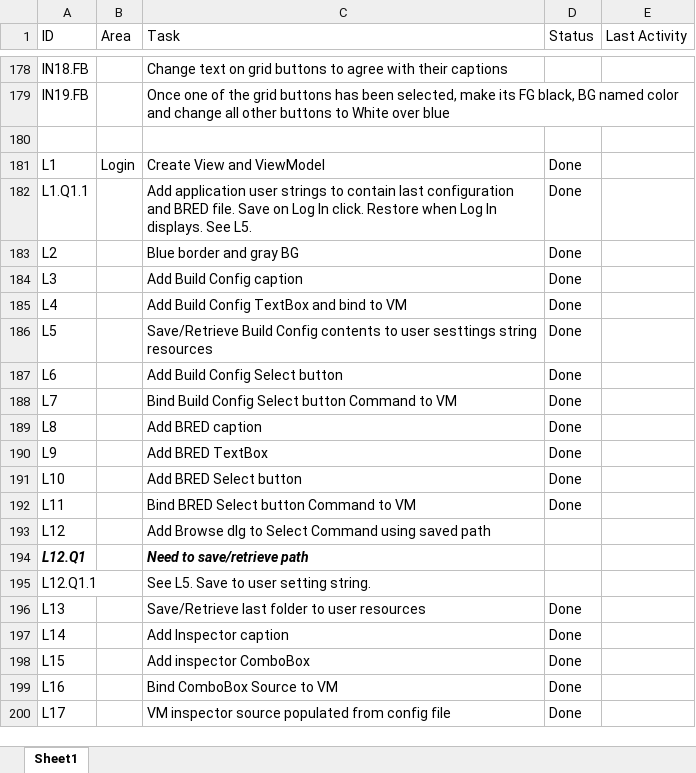
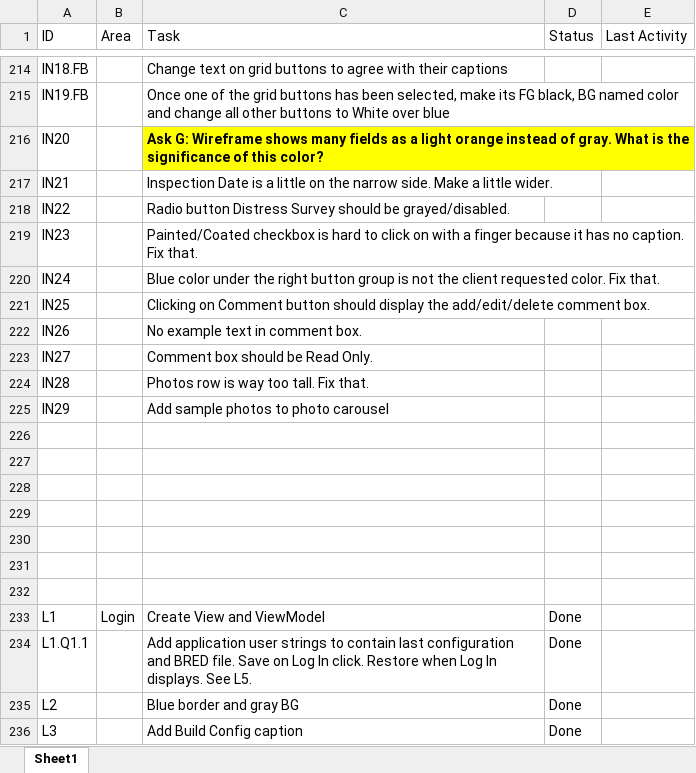
Before and after one commit to RichardHaggard/BDC, an Excel workbook: BDC_V1/BDC_V1/Documents/Tasks.xlsx, sheet Sheet1, drawn as a sheet; only a part is shown, gaps mark what is left out; the shorter side is filled out with more unchanged rows; values as stored, in another font and other column widths than the file's, no borders; the diff covers the shown part only; the diff names each change by its address in the sheet, - before the commit and + after, or states it on an @@ line.

```diff
--- a/BDC_V1/BDC_V1/Documents/Tasks.xlsx (sheet Sheet1)
+++ b/BDC_V1/BDC_V1/Documents/Tasks.xlsx (sheet Sheet1)
+row 216: IN20 |  | Ask G: Wireframe shows many fields as a light orange instead of gray. What is the significance of this color?
+row 217: IN21 |  | Inspection Date is a little on the narrow side. Make a little wider.
+row 218: IN22 |  | Radio button Distress Survey should be grayed/disabled.
+row 219: IN23 |  | Painted/Coated checkbox is hard to click on with a finger because it has no caption. Fix that.
+row 220: IN24 |  | Blue color under the right button group is not the client requested color. Fix that.
+row 221: IN25 |  | Clicking on Comment button should display the add/edit/delete comment box.
+row 222: IN26 |  | No example text in comment box.
+row 223: IN27 |  | Comment box should be Read Only.
+row 224: IN28 |  | Photos row is way too tall. Fix that.
+row 225: IN29 |  | Add sample photos to photo carousel
+row 226: (empty)
+row 227: (empty)
+row 228: (empty)
+row 229: (empty)
+row 230: (empty)
+row 231: (empty)
```
Also changed, not shown: 56 added rows, 3 removed rows, 7 edited cells and cell formats elsewhere in this sheet.
